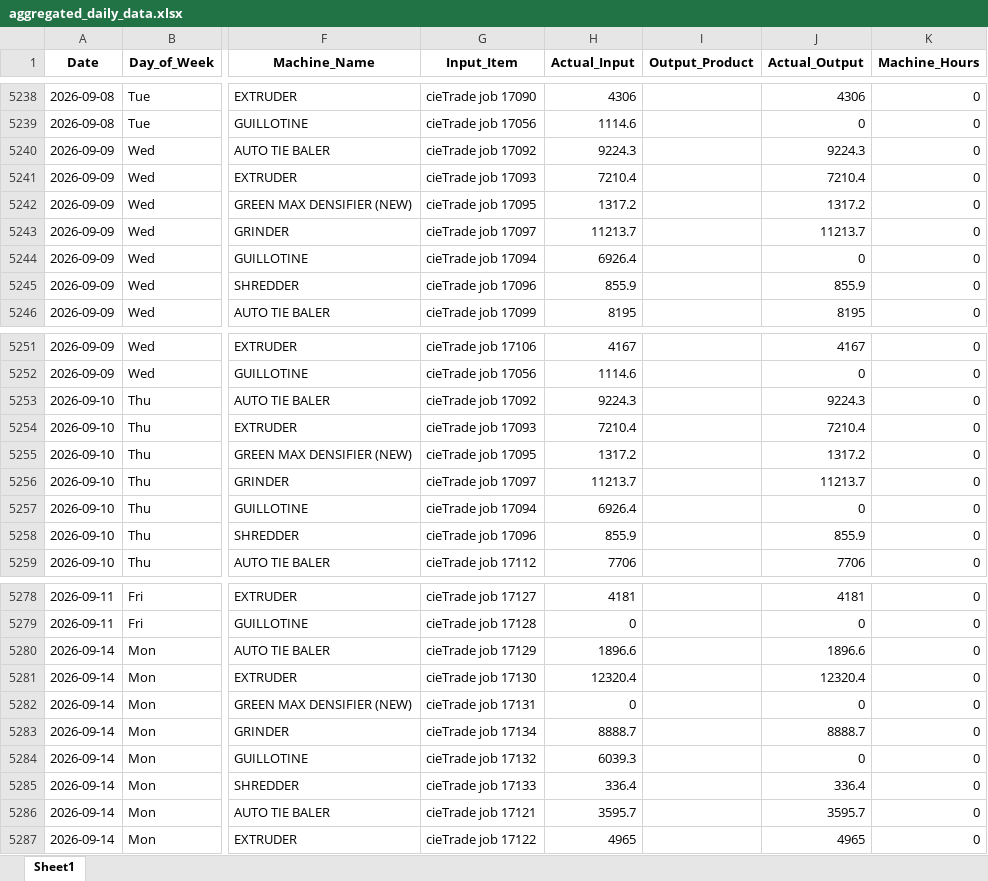
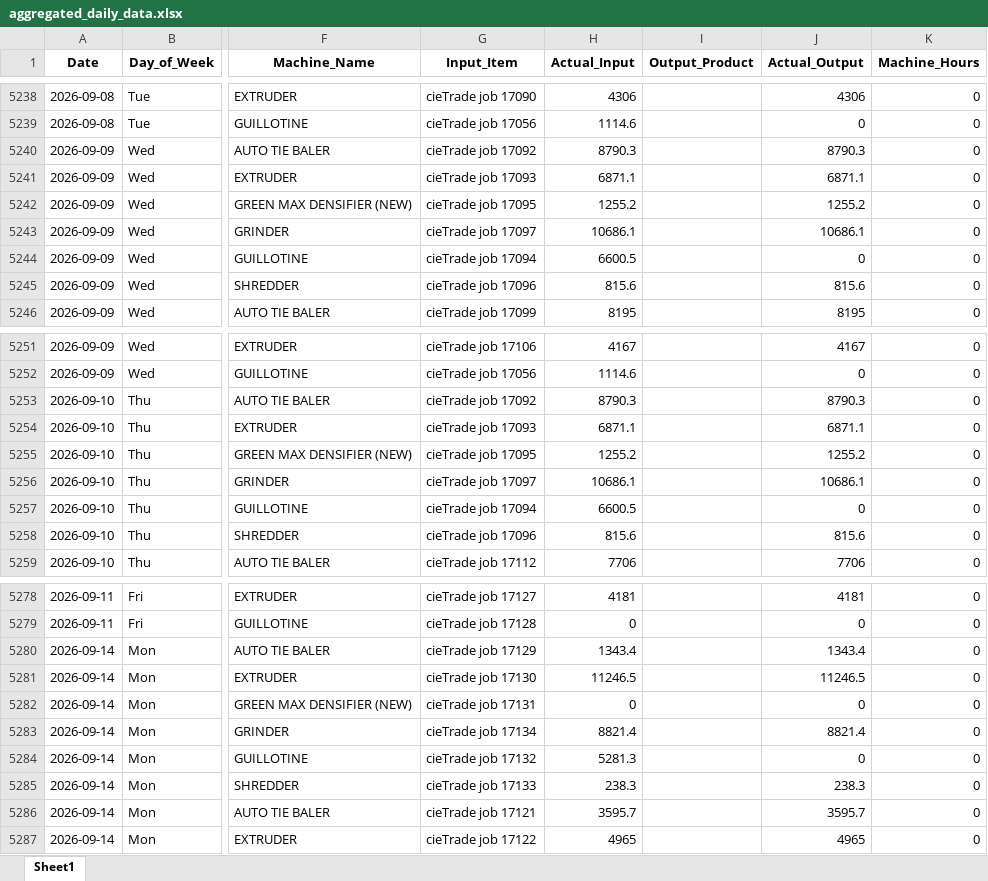
Before and after one commit to zabdulla/walton_production, an Excel workbook: data/aggregated_daily_data.xlsx, sheet Sheet1, drawn as a sheet; only a part is shown, gaps mark what is left out; values as stored, in another font and other column widths than the file's, no borders; the diff covers the shown part only; the diff names each change by its address in the sheet, - before the commit and + after, or states it on an @@ line.

Commit message:
Daily auto-update 2026-09-17
Automated via src/weekly_update.py orchestrator.

```diff
--- a/data/aggregated_daily_data.xlsx (sheet Sheet1)
+++ b/data/aggregated_daily_data.xlsx (sheet Sheet1)
-H5240 (Actual_Input): 9224.3
+H5240 (Actual_Input): 8790.3
-J5240 (Actual_Output): 9224.3
+J5240 (Actual_Output): 8790.3
-H5241 (Actual_Input): 7210.4
+H5241 (Actual_Input): 6871.1
-J5241 (Actual_Output): 7210.4
+J5241 (Actual_Output): 6871.1
-H5242 (Actual_Input): 1317.2
+H5242 (Actual_Input): 1255.2
-J5242 (Actual_Output): 1317.2
+J5242 (Actual_Output): 1255.2
-H5243 (Actual_Input): 11213.7
+H5243 (Actual_Input): 10686.1
-J5243 (Actual_Output): 11213.7
+J5243 (Actual_Output): 10686.1
-H5244 (Actual_Input): 6926.4
+H5244 (Actual_Input): 6600.5
-H5245 (Actual_Input): 855.9
+H5245 (Actual_Input): 815.6
-J5245 (Actual_Output): 855.9
+J5245 (Actual_Output): 815.6
-H5253 (Actual_Input): 9224.3
+H5253 (Actual_Input): 8790.3
-J5253 (Actual_Output): 9224.3
+J5253 (Actual_Output): 8790.3
-H5254 (Actual_Input): 7210.4
+H5254 (Actual_Input): 6871.1
-J5254 (Actual_Output): 7210.4
+J5254 (Actual_Output): 6871.1
-H5255 (Actual_Input): 1317.2
+H5255 (Actual_Input): 1255.2
-J5255 (Actual_Output): 1317.2
+J5255 (Actual_Output): 1255.2
-H5256 (Actual_Input): 11213.7
+H5256 (Actual_Input): 10686.1
-J5256 (Actual_Output): 11213.7
+J5256 (Actual_Output): 10686.1
-H5257 (Actual_Input): 6926.4
+H5257 (Actual_Input): 6600.5
-H5258 (Actual_Input): 855.9
+H5258 (Actual_Input): 815.6
-J5258 (Actual_Output): 855.9
+J5258 (Actual_Output): 815.6
-H5280 (Actual_Input): 1896.6
+H5280 (Actual_Input): 1343.4
-J5280 (Actual_Output): 1896.6
+J5280 (Actual_Output): 1343.4
-H5281 (Actual_Input): 12320.4
+H5281 (Actual_Input): 11246.5
-J5281 (Actual_Output): 12320.4
+J5281 (Actual_Output): 11246.5
-H5283 (Actual_Input): 8888.7
+H5283 (Actual_Input): 8821.4
-J5283 (Actual_Output): 8888.7
+J5283 (Actual_Output): 8821.4
-H5284 (Actual_Input): 6039.3
+H5284 (Actual_Input): 5281.3
-H5285 (Actual_Input): 336.4
+H5285 (Actual_Input): 238.3
-J5285 (Actual_Output): 336.4
+J5285 (Actual_Output): 238.3
```
Also changed, not shown: 20 edited cells elsewhere in this sheet, data/aggregated_notes.xlsx, 2 other files.
